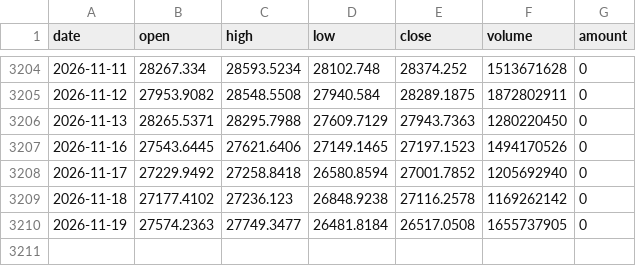
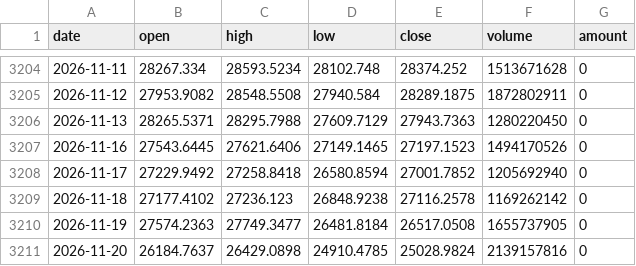
Before and after one commit to ddv12138/fund-analysis, a CSV file: fund_cache/NDX_index.csv, drawn as a sheet; only a part is shown, gaps mark what is left out.

Commit message:
chore: update cache [skip ci]

```diff
--- a/fund_cache/NDX_index.csv
+++ b/fund_cache/NDX_index.csv
@@ -3210 +3210,2 @@ date,open,high,low,close,volume,amount
 2026-11-19,27574.2363,27749.3477,26481.8184,26517.0508,1655737905,0
+2026-11-20,26184.7637,26429.0898,24910.4785,25028.9824,2139157816,0
```
Also changed, not shown: fund_cache/159501_nav.csv, fund_cache/159509_nav.csv, 6 other files.
